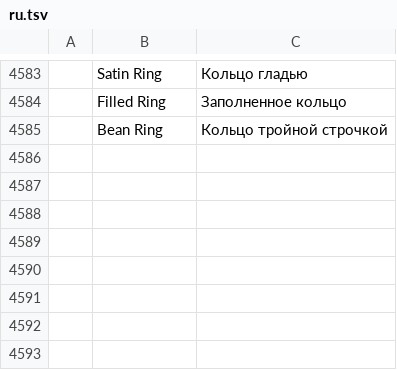
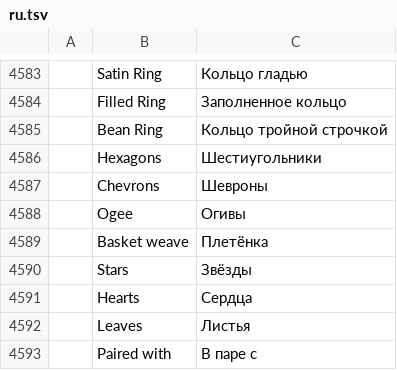
Before and after one commit to SiteSentrix/StitchFoundry, a TSV file: crates/ui-egui/src/i18n/ru.tsv, drawn as a sheet; only a part is shown, gaps mark what is left out; the diff names each change by its address in the sheet, - before the commit and + after, or states it on an @@ line.

```diff
--- a/crates/ui-egui/src/i18n/ru.tsv
+++ b/crates/ui-egui/src/i18n/ru.tsv
+row 4586:  | Hexagons | Шестиугольники
+row 4587:  | Chevrons | Шевроны
+row 4588:  | Ogee | Огивы
+row 4589:  | Basket weave | Плетёнка
+row 4590:  | Stars | Звёзды
+row 4591:  | Hearts | Сердца
+row 4592:  | Leaves | Листья
+row 4593:  | Paired with | В паре с
```
Also changed, not shown: crates/ui-egui/src/i18n/cs.tsv, crates/ui-egui/src/i18n/de.tsv, 16 other files.
